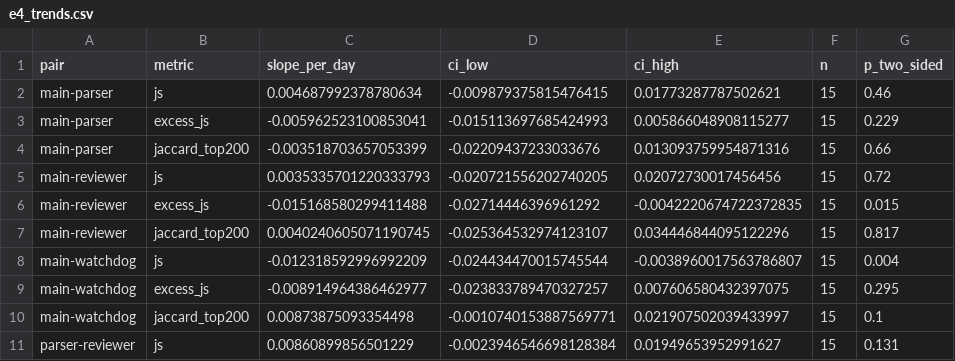
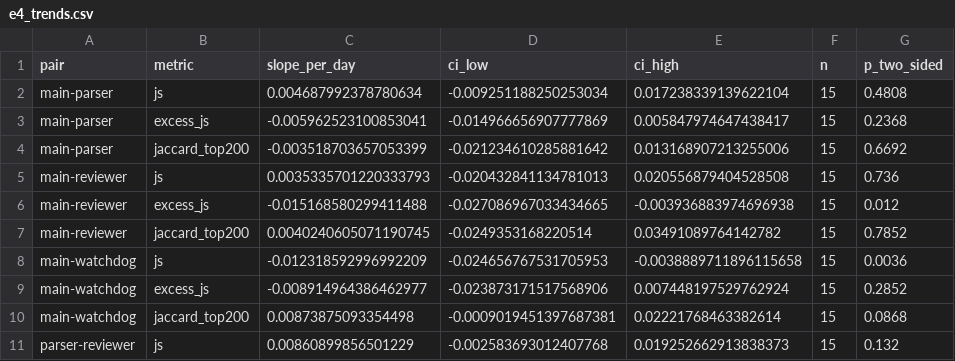
Before and after one commit to HBZHSN/agent-language-emergence, a CSV file: data/aggregates/e4_trends.csv, drawn as a sheet; only a part is shown; the diff covers the shown part only.

```diff
--- a/data/aggregates/e4_trends.csv
+++ b/data/aggregates/e4_trends.csv
@@ -1,11 +1,11 @@
 pair,metric,slope_per_day,ci_low,ci_high,n,p_two_sided
-main-parser,js,0.004687992378780634,-0.009879375815476415,0.01773287787502621,15,0.46
-main-parser,excess_js,-0.005962523100853041,-0.015113697685424993,0.005866048908115277,15,0.229
-main-parser,jaccard_top200,-0.003518703657053399,-0.02209437233033676,0.013093759954871316,15,0.66
-main-reviewer,js,0.0035335701220333793,-0.020721556202740205,0.02072730017456456,15,0.72
-main-reviewer,excess_js,-0.015168580299411488,-0.02714446396961292,-0.0042220674722372835,15,0.015
-main-reviewer,jaccard_top200,0.0040240605071190745,-0.025364532974123107,0.034446844095122296,15,0.817
-main-watchdog,js,-0.012318592996992209,-0.024434470015745544,-0.0038960017563786807,15,0.004
-main-watchdog,excess_js,-0.008914964386462977,-0.023833789470327257,0.007606580432397075,15,0.295
-main-watchdog,jaccard_top200,0.00873875093354498,-0.0010740153887569771,0.021907502039433997,15,0.1
-parser-reviewer,js,0.00860899856501229,-0.0023946546698128384,0.01949653952991627,15,0.131
+main-parser,js,0.004687992378780634,-0.009251188250253034,0.017238339139622104,15,0.4808
+main-parser,excess_js,-0.005962523100853041,-0.014966656907777869,0.005847974647438417,15,0.2368
+main-parser,jaccard_top200,-0.003518703657053399,-0.021234610285881642,0.013168907213255006,15,0.6692
+main-reviewer,js,0.0035335701220333793,-0.020432841134781013,0.020556879404528508,15,0.736
+main-reviewer,excess_js,-0.015168580299411488,-0.027086967033434665,-0.003936883974696938,15,0.012
+main-reviewer,jaccard_top200,0.0040240605071190745,-0.0249353168220514,0.03491089764142782,15,0.7852
+main-watchdog,js,-0.012318592996992209,-0.024656767531705953,-0.0038889711896115658,15,0.0036
+main-watchdog,excess_js,-0.008914964386462977,-0.023873171517568906,0.007448197529762924,15,0.2852
+main-watchdog,jaccard_top200,0.00873875093354498,-0.0009019451397687381,0.02221768463382614,15,0.0868
+parser-reviewer,js,0.00860899856501229,-0.002583693012407768,0.019252662913838373,15,0.132
```
Also changed, not shown: 24 edited cells elsewhere in this file, data/aggregates/e10_robustness.csv, data/aggregates/e2_term_stats.csv, 36 other files.
